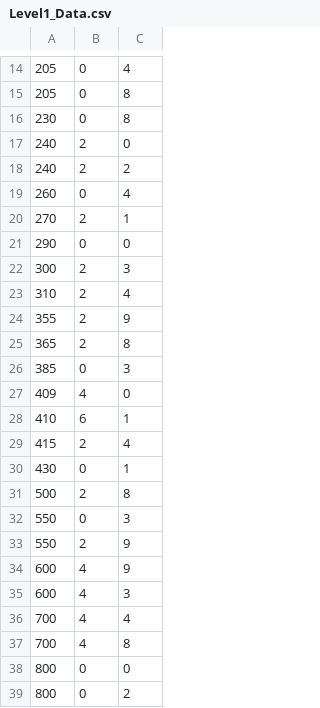
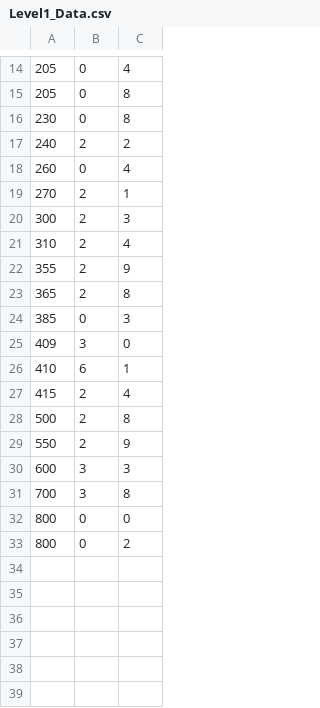
Before and after one commit to venera-program/MGGJ-12, a CSV file: Assets/Prefabs/Levels/Level1_Data.csv, drawn as a sheet; only a part is shown, gaps mark what is left out.

Commit message:
Update Level1_Data.csv
small changes to make the level easier

```diff
--- a/Assets/Prefabs/Levels/Level1_Data.csv
+++ b/Assets/Prefabs/Levels/Level1_Data.csv
@@ -16,3 +16,2 @@
 230,0,8
-240,2,0
 240,2,2
@@ -20,3 +19,2 @@
 270,2,1
-290,0,0
 300,2,3
@@ -26,13 +24,9 @@
 385,0,3
-409,4,0
+409,3,0
 410,6,1
 415,2,4
-430,0,1
 500,2,8
-550,0,3
 550,2,9
-600,4,9
-600,4,3
-700,4,4
-700,4,8
+600,3,3
+700,3,8
 800,0,0
```
